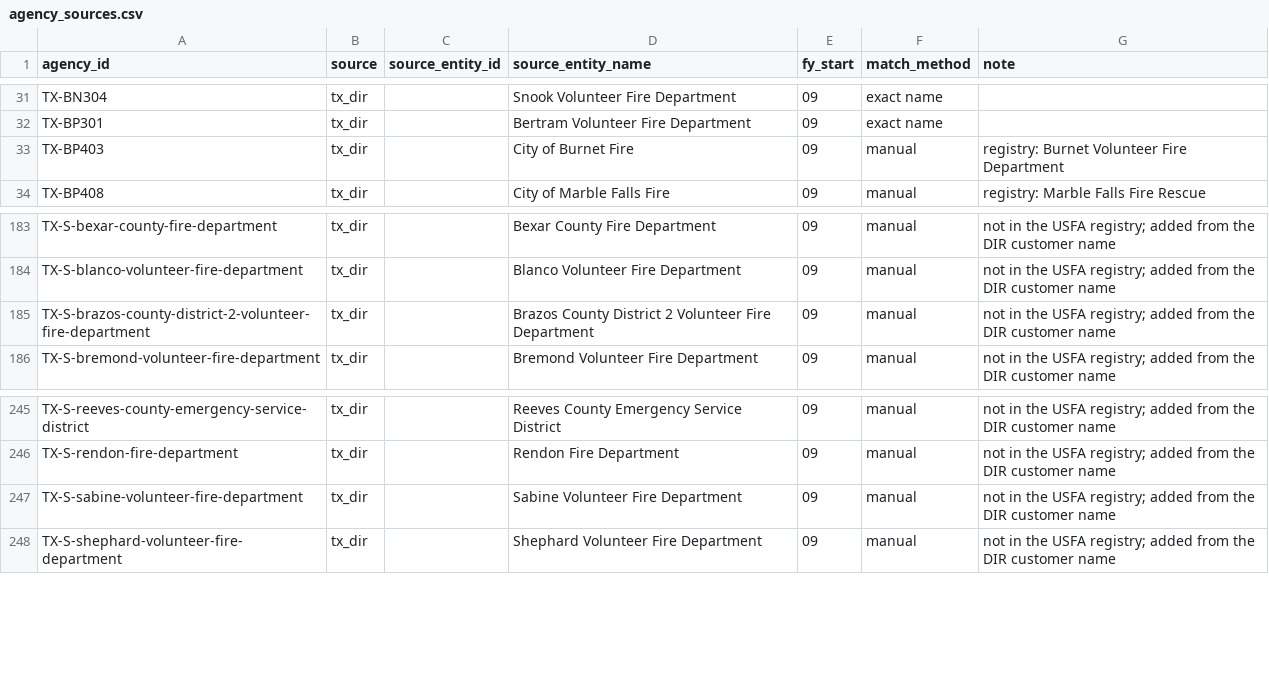
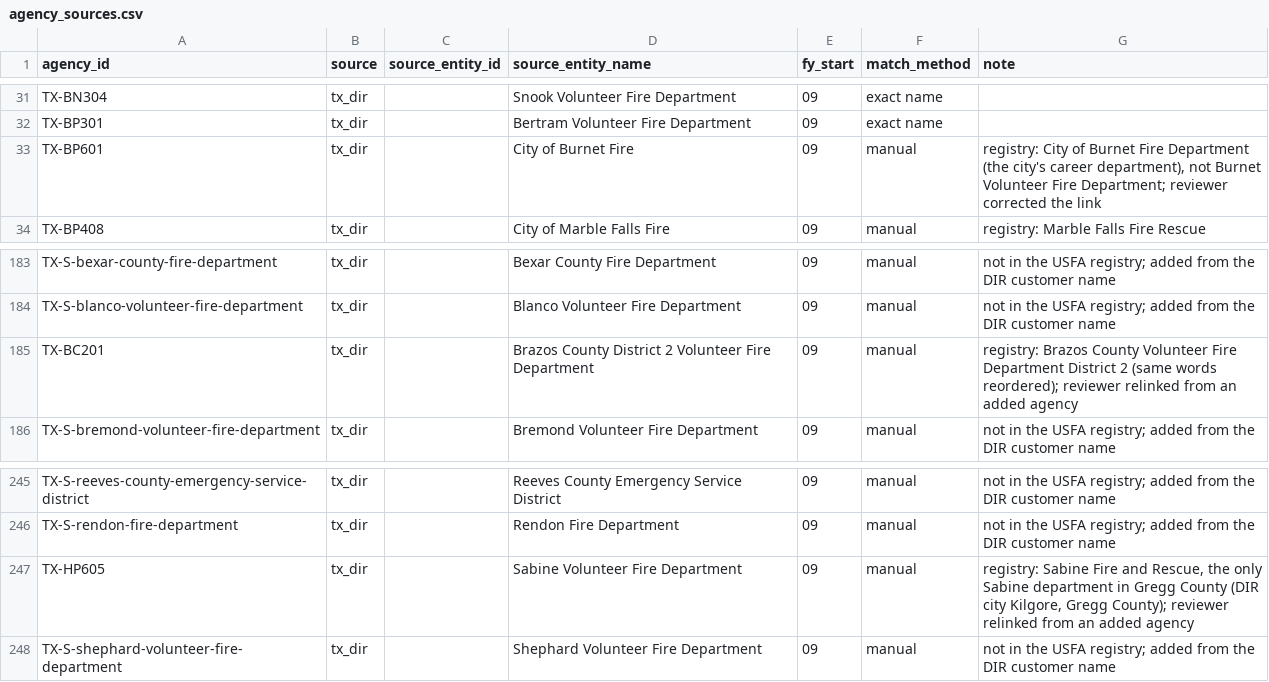
Before and after one commit to pasha594/fire-vendors, a CSV file: config/states/tx/agency_sources.csv, drawn as a sheet; only a part is shown, gaps mark what is left out.

```diff
--- a/config/states/tx/agency_sources.csv
+++ b/config/states/tx/agency_sources.csv
@@ -32,3 +32,3 @@ TX-BN304,tx_dir,,Snook Volunteer Fire Department,09,exact name,
 TX-BP301,tx_dir,,Bertram Volunteer Fire Department,09,exact name,
-TX-BP403,tx_dir,,City of Burnet Fire,09,manual,registry: Burnet Volunteer Fire Department
+TX-BP601,tx_dir,,City of Burnet Fire,09,manual,"registry: City of Burnet Fire Department (the city's career department), not Burnet Volunteer Fire Department; reviewer corrected the link"
 TX-BP408,tx_dir,,City of Marble Falls Fire,09,manual,registry: Marble Falls Fire Rescue
@@ -184,3 +184,3 @@ TX-S-bexar-county-fire-department,tx_dir,,Bexar County Fire Department,09,manual
 TX-S-blanco-volunteer-fire-department,tx_dir,,Blanco Volunteer Fire Department,09,manual,not in the USFA registry; added from the DIR customer name
-TX-S-brazos-county-district-2-volunteer-fire-department,tx_dir,,Brazos County District 2 Volunteer Fire Department,09,manual,not in the USFA registry; added from the DIR customer name
+TX-BC201,tx_dir,,Brazos County District 2 Volunteer Fire Department,09,manual,registry: Brazos County Volunteer Fire Department District 2 (same words reordered); reviewer relinked from an added agency
 TX-S-bremond-volunteer-fire-department,tx_dir,,Bremond Volunteer Fire Department,09,manual,not in the USFA registry; added from the DIR customer name
@@ -246,3 +246,3 @@ TX-S-reeves-county-emergency-service-district,tx_dir,,Reeves County Emergency Se
 TX-S-rendon-fire-department,tx_dir,,Rendon Fire Department,09,manual,not in the USFA registry; added from the DIR customer name
-TX-S-sabine-volunteer-fire-department,tx_dir,,Sabine Volunteer Fire Department,09,manual,not in the USFA registry; added from the DIR customer name
+TX-HP605,tx_dir,,Sabine Volunteer Fire Department,09,manual,"registry: Sabine Fire and Rescue, the only Sabine department in Gregg County (DIR city Kilgore, Gregg County); reviewer relinked from an added agency"
 TX-S-shephard-volunteer-fire-department,tx_dir,,Shephard Volunteer Fire Department,09,manual,not in the USFA registry; added from the DIR customer name
```
Also changed, not shown: config/states/tx/agencies_added.csv, 13 other files.
